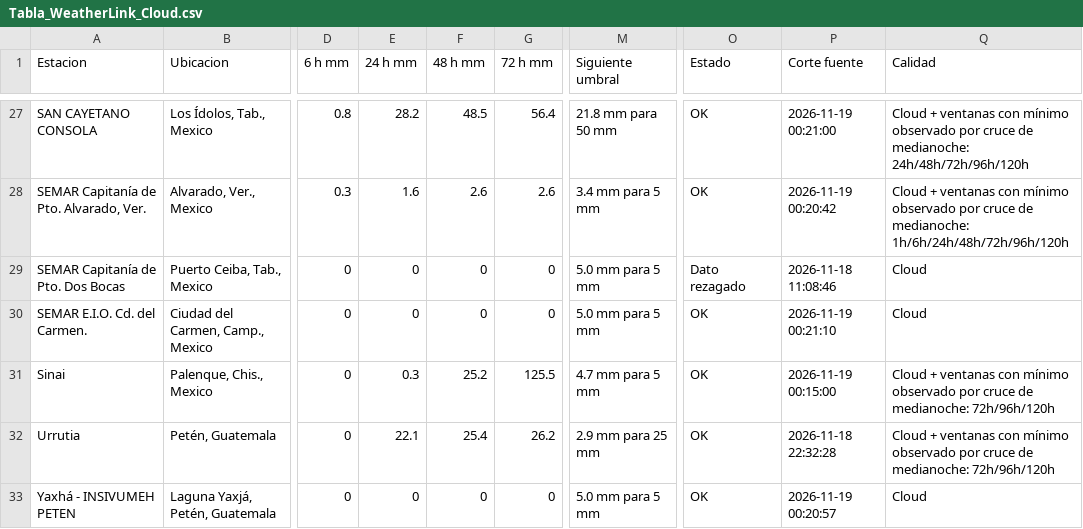
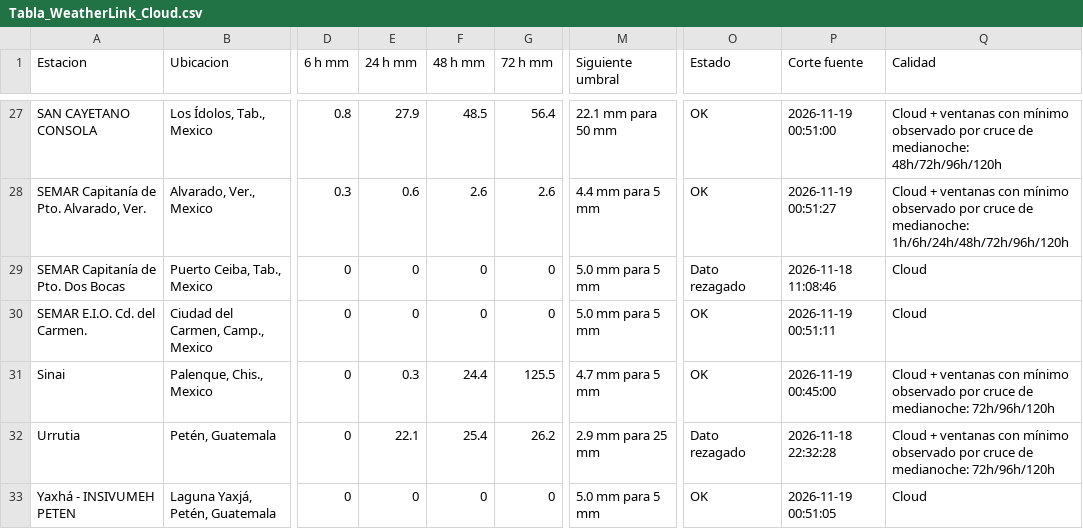
Before and after one commit to SISTEMAPCTAB/Agente-Hidrometeorologico-Cloud, a CSV file: data/weatherlink/Tabla_WeatherLink_Cloud.csv, drawn as a sheet; only a part is shown, gaps mark what is left out; the diff covers the shown part only; the diff names each change by its address in the sheet, - before the commit and + after, or states it on an @@ line.

```diff
--- a/data/weatherlink/Tabla_WeatherLink_Cloud.csv
+++ b/data/weatherlink/Tabla_WeatherLink_Cloud.csv
-E27 (24 h mm): 28.2
+E27 (24 h mm): 27.9
-M27 (Siguiente umbral): 21.8 mm para 50 mm
+M27 (Siguiente umbral): 22.1 mm para 50 mm
-P27 (Corte fuente): 2026-11-19 00:21:00
+P27 (Corte fuente): 2026-11-19 00:51:00
-Q27 (Calidad): …de medianoche: 24h/48h/72h/96h/120h
+Q27 (Calidad): …de medianoche: 48h/72h/96h/120h
-E28 (24 h mm): 1.6
+E28 (24 h mm): 0.6
-M28 (Siguiente umbral): 3.4 mm para 5 mm
+M28 (Siguiente umbral): 4.4 mm para 5 mm
-P28 (Corte fuente): 2026-11-19 00:20:42
+P28 (Corte fuente): 2026-11-19 00:51:27
-P30 (Corte fuente): 2026-11-19 00:21:10
+P30 (Corte fuente): 2026-11-19 00:51:11
-F31 (48 h mm): 25.2
+F31 (48 h mm): 24.4
-P31 (Corte fuente): 2026-11-19 00:15:00
+P31 (Corte fuente): 2026-11-19 00:45:00
-O32 (Estado): OK
+O32 (Estado): Dato rezagado
-P33 (Corte fuente): 2026-11-19 00:20:57
+P33 (Corte fuente): 2026-11-19 00:51:05
```
Also changed, not shown: 60 edited cells elsewhere in this file, 7 other files.
